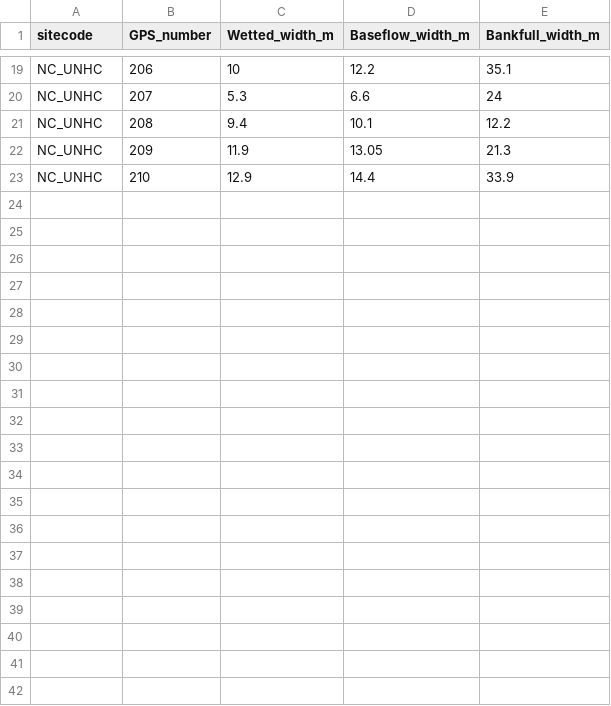
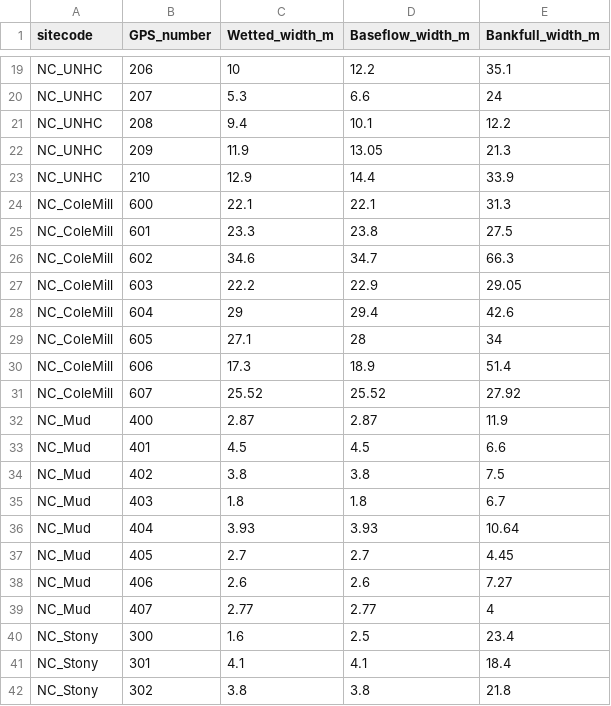
Before and after one commit to lekoenig/SP-synthesis-lek, a CSV file: data/NC_site_data/NC_SP_field_widths.csv, drawn as a sheet; only a part is shown, gaps mark what is left out; the diff covers the shown part only; the diff names each change by its address in the sheet, - before the commit and + after, or states it on an @@ line.

Commit message:
Add more NC raw data to data folder

```diff
--- a/data/NC_site_data/NC_SP_field_widths.csv
+++ b/data/NC_site_data/NC_SP_field_widths.csv
+row 24: NC_ColeMill | 600 | 22.1 | 22.1 | 31.3
+row 25: NC_ColeMill | 601 | 23.3 | 23.8 | 27.5
+row 26: NC_ColeMill | 602 | 34.6 | 34.7 | 66.3
+row 27: NC_ColeMill | 603 | 22.2 | 22.9 | 29.05
+row 28: NC_ColeMill | 604 | 29 | 29.4 | 42.6
+row 29: NC_ColeMill | 605 | 27.1 | 28 | 34
+row 30: NC_ColeMill | 606 | 17.3 | 18.9 | 51.4
+row 31: NC_ColeMill | 607 | 25.52 | 25.52 | 27.92
+row 32: NC_Mud | 400 | 2.87 | 2.87 | 11.9
+row 33: NC_Mud | 401 | 4.5 | 4.5 | 6.6
+row 34: NC_Mud | 402 | 3.8 | 3.8 | 7.5
+row 35: NC_Mud | 403 | 1.8 | 1.8 | 6.7
+row 36: NC_Mud | 404 | 3.93 | 3.93 | 10.64
+row 37: NC_Mud | 405 | 2.7 | 2.7 | 4.45
+row 38: NC_Mud | 406 | 2.6 | 2.6 | 7.27
+row 39: NC_Mud | 407 | 2.77 | 2.77 | 4
+row 40: NC_Stony | 300 | 1.6 | 2.5 | 23.4
+row 41: NC_Stony | 301 | 4.1 | 4.1 | 18.4
+row 42: NC_Stony | 302 | 3.8 | 3.8 | 21.8
```
Also changed, not shown: 16 added rows elsewhere in this file.
